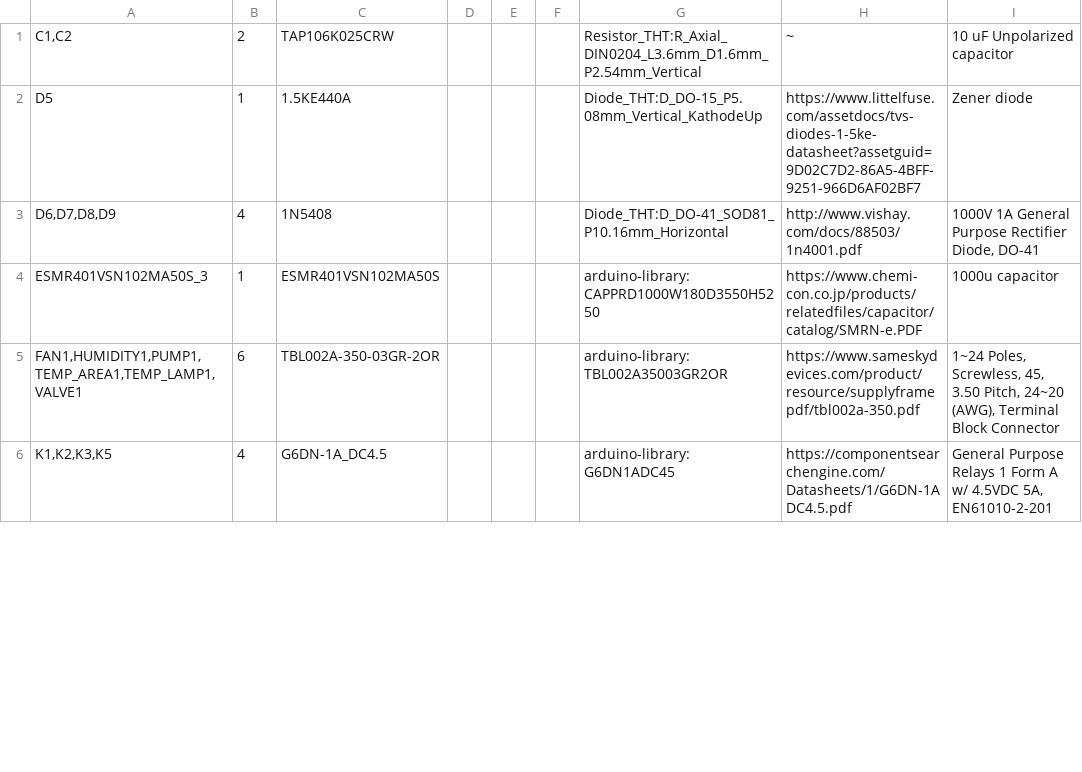
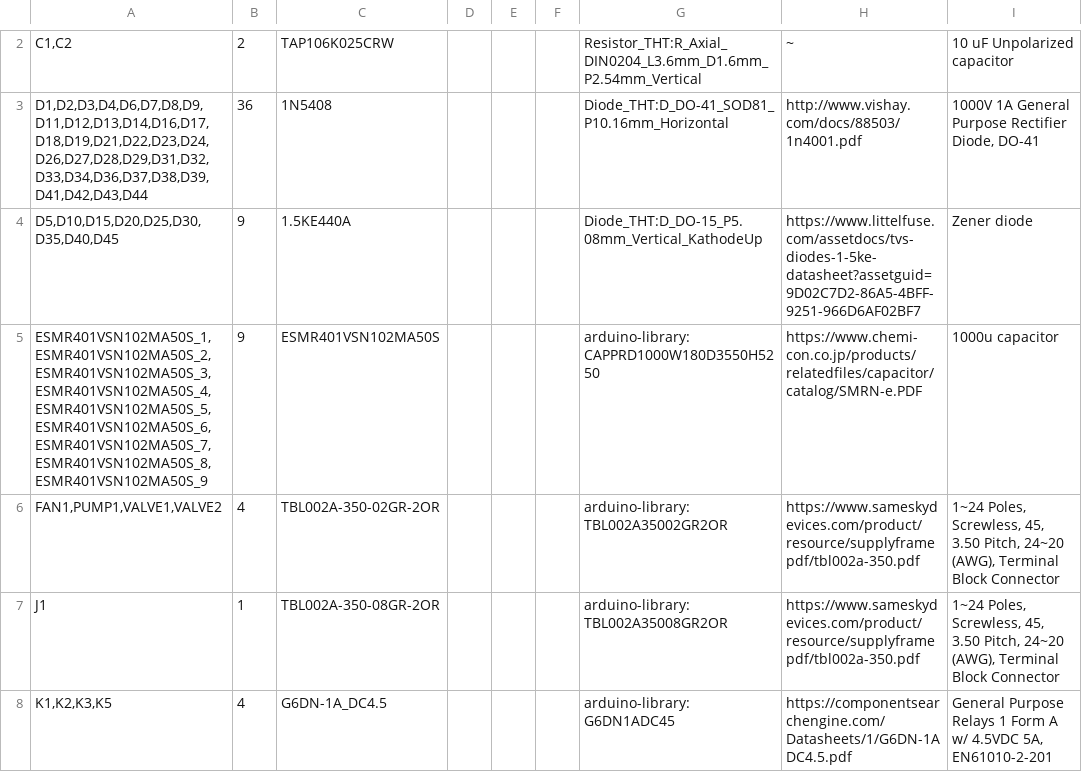
Before and after one commit to magwas/kuehlschrankbelichtungswissenschaft, a CSV file: led/led.csv, drawn as a sheet; only a part is shown, gaps mark what is left out; the diff covers the shown part only.

```diff
--- a/led/led.csv
+++ b/led/led.csv
@@ -1,6 +2,7 @@
 "C1,C2","2","TAP106K025CRW","","","","Resistor_THT:R_Axial_DIN0204_L3.6mm_D1.6mm_P2.54mm_Vertical","~","10 uF Unpolarized capacitor"
-"D5","1","1.5KE440A","","","","Diode_THT:D_DO-15_P5.08mm_Vertical_KathodeUp","https://www.littelfuse.com/assetdocs/tvs-diodes-1-5ke-datasheet?assetguid=9D02C7D2-86A5-4BFF-9251-966D6AF02BF7","Zener diode"
-"D6,D7,D8,D9","4","1N5408","","","","Diode_THT:D_DO-41_SOD81_P10.16mm_Horizontal","http://www.vishay.com/docs/88503/1n4001.pdf","1000V 1A General Purpose Rectifier Diode, DO-41"
-"ESMR401VSN102MA50S_3","1","ESMR401VSN102MA50S","","","","arduino-library:CAPPRD1000W180D3550H5250","https://www.chemi-con.co.jp/products/relatedfiles/capacitor/catalog/SMRN-e.PDF","1000u capacitor"
-"FAN1,HUMIDITY1,PUMP1,TEMP_AREA1,TEMP_LAMP1,VALVE1","6","TBL002A-350-03GR-2OR","","","","arduino-library:TBL002A35003GR2OR","https://www.sameskydevices.com/product/resource/supplyframepdf/tbl002a-350.pdf","1~24 Poles, Screwless, 45, 3.50 Pitch, 24~20 (AWG), Terminal Block Connector"
+"D1,D2,D3,D4,D6,D7,D8,D9,D11,D12,D13,D14,D16,D17,D18,D19,D21,D22,D23,D24,D26,D27,D28,D29,D31,D32,D33,D34,D36,D37,D38,D39,D41,D42,D43,D44","36","1N5408","","","","Diode_THT:D_DO-41_SOD81_P10.16mm_Horizontal","http://www.vishay.com/docs/88503/1n4001.pdf","1000V 1A General Purpose Rectifier Diode, DO-41"
+"D5,D10,D15,D20,D25,D30,D35,D40,D45","9","1.5KE440A","","","","Diode_THT:D_DO-15_P5.08mm_Vertical_KathodeUp","https://www.littelfuse.com/assetdocs/tvs-diodes-1-5ke-datasheet?assetguid=9D02C7D2-86A5-4BFF-9251-966D6AF02BF7","Zener diode"
+"ESMR401VSN102MA50S_1,ESMR401VSN102MA50S_2,ESMR401VSN102MA50S_3,ESMR401VSN102MA50S_4,ESMR401VSN102MA50S_5,ESMR401VSN102MA50S_6,ESMR401VSN102MA50S_7,ESMR401VSN102MA50S_8,ESMR401VSN102MA50S_9","9","ESMR401VSN102MA50S","","","","arduino-library:CAPPRD1000W180D3550H5250","https://www.chemi-con.co.jp/products/relatedfiles/capacitor/catalog/SMRN-e.PDF","1000u capacitor"
+"FAN1,PUMP1,VALVE1,VALVE2","4","TBL002A-350-02GR-2OR","","","","arduino-library:TBL002A35002GR2OR","https://www.sameskydevices.com/product/resource/supplyframepdf/tbl002a-350.pdf","1~24 Poles, Screwless, 45, 3.50 Pitch, 24~20 (AWG), Terminal Block Connector"
+"J1","1","TBL002A-350-08GR-2OR","","","","arduino-library:TBL002A35008GR2OR","https://www.sameskydevices.com/product/resource/supplyframepdf/tbl002a-350.pdf","1~24 Poles, Screwless, 45, 3.50 Pitch, 24~20 (AWG), Terminal Block Connector"
 "K1,K2,K3,K5","4","G6DN-1A_DC4.5","","","","arduino-library:G6DN1ADC45","https://componentsearchengine.com/Datasheets/1/G6DN-1A DC4.5.pdf","General Purpose Relays 1 Form A w/ 4.5VDC 5A, EN61010-2-201"
```
Also changed, not shown: 4 added rows, 1 removed row and 18 edited cells elsewhere in this file, 4 other files.
